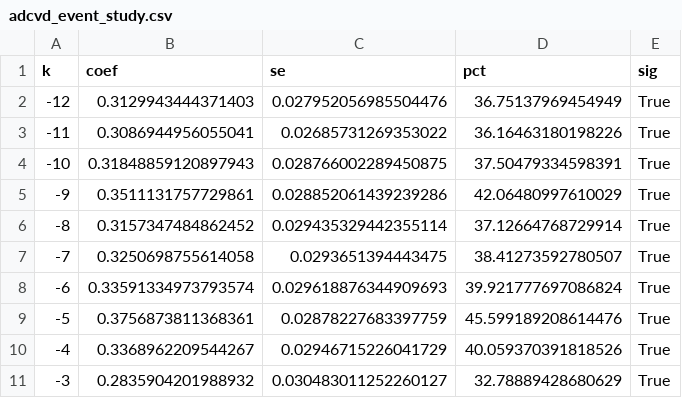
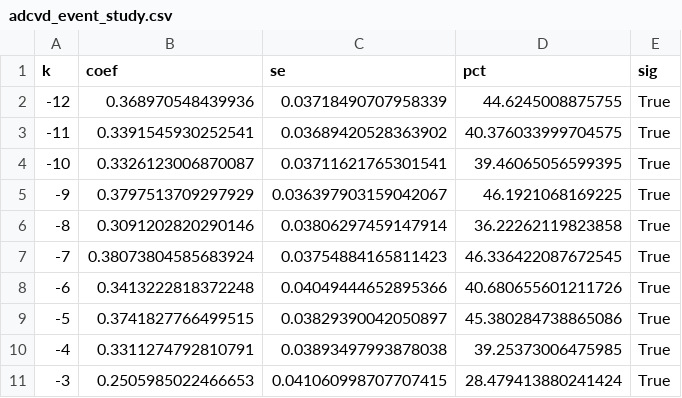
Before and after one commit to rahul-mandadi/tariff-rush, a CSV file: adcvd_event_study.csv, drawn as a sheet; only a part is shown; the diff covers the shown part only.

Commit message:
Give the event study a placebo and drop overlapping treatments, and rewrite 3.3
The report claimed every estimate is paired with a placebo. The figure carrying
the headline result had none: adcvd_event_study.py contained no shifted-event
calculation at all. It does now, and the result changes what section 3.3 can
say.

The overlap filter also did nothing. It assigned each cell-month to whichever
case reached it first and then dropped only rows that were contaminated and in
no window, which is the empty set. 27,255 of the 65,488 cell-months in any
window are claimed by more than one case, and they were being pooled. They are
now dropped, which moves every coefficient.

What the corrected estimates say. The named country runs about 42 percent above
its baseline position in the year before collection and averages 6 percent over
the eighteen months after, a fall of 36 points against other suppliers of the
same product. It does not reverse. It is also not a complete displacement:
eight of the nineteen post-period months are individually significant and all
eight are still above baseline. The previous text said the path crossed baseline
within four months and stayed flat, which the corrected estimates do not show.

The placebo rises 15 points over the same event time instead of falling, so real
and placebo diverge by 51 points. It is reported with the caveat that it is not
a clean null: shifting back two years puts its post window inside the real
pre-period, which is itself elevated. The section now also says the pre-period
elevation is consistent with an import surge being why a petition is filed, so
part of the later decline may be reversion rather than the duty.

Fig. 2 plots both paths and its axis no longer says "% vs baseline", which
implied a level series when product-month and product-origin fixed effects make
every point relative.

Also: panel attrition disclosed, since the report gave 95.7 percent of value
retained without saying that only 8,100 of 12,253 lines and 193 of 234 partners
survive. The port test moved to the appendix for space; the Discussion still
carries the absorption caveat and the blocked first question.

```diff
--- a/adcvd_event_study.csv
+++ b/adcvd_event_study.csv
@@ -1,11 +1,11 @@
 k,coef,se,pct,sig
--12,0.3129943444371403,0.027952056985504476,36.75137969454949,True
--11,0.3086944956055041,0.02685731269353022,36.16463180198226,True
--10,0.31848859120897943,0.028766002289450875,37.50479334598391,True
--9,0.3511131757729861,0.028852061439239286,42.06480997610029,True
--8,0.3157347484862452,0.029435329442355114,37.12664768729914,True
--7,0.3250698755614058,0.0293651394443475,38.41273592780507,True
--6,0.33591334973793574,0.029618876344909693,39.921777697086824,True
--5,0.3756873811368361,0.02878227683397759,45.599189208614476,True
--4,0.3368962209544267,0.02946715226041729,40.059370391818526,True
--3,0.2835904201988932,0.030483011252260127,32.78889428680629,True
+-12,0.368970548439936,0.03718490707958339,44.6245008875755,True
+-11,0.3391545930252541,0.03689420528363902,40.376033999704575,True
+-10,0.3326123006870087,0.03711621765301541,39.46065056599395,True
+-9,0.3797513709297929,0.036397903159042067,46.1921068169225,True
+-8,0.3091202820290146,0.03806297459147914,36.22262119823858,True
+-7,0.38073804585683924,0.03754884165811423,46.336422087672545,True
+-6,0.3413222818372248,0.04049444652895366,40.680655601211726,True
+-5,0.3741827766499515,0.03829390042050897,45.380284738865086,True
+-4,0.3311274792810791,0.03893497993878038,39.25373006475985,True
+-3,0.2505985022466653,0.041060998707707415,28.479413880241424,True
```
Also changed, not shown: 70 edited cells elsewhere in this file, 5 other files.
